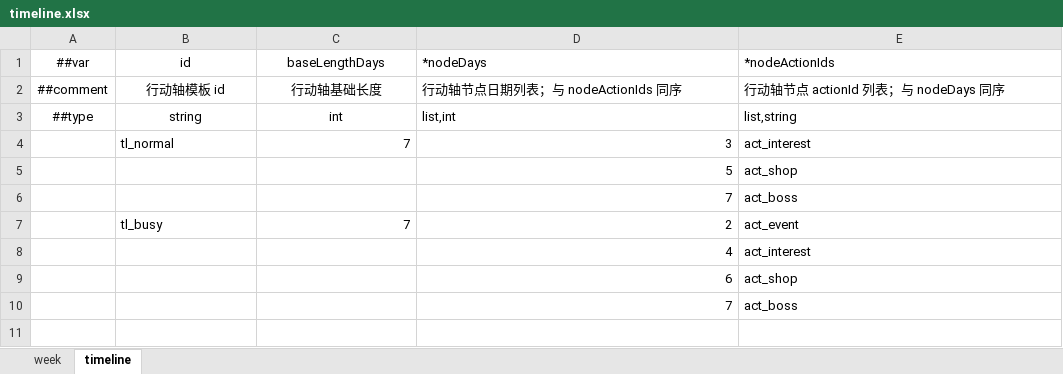
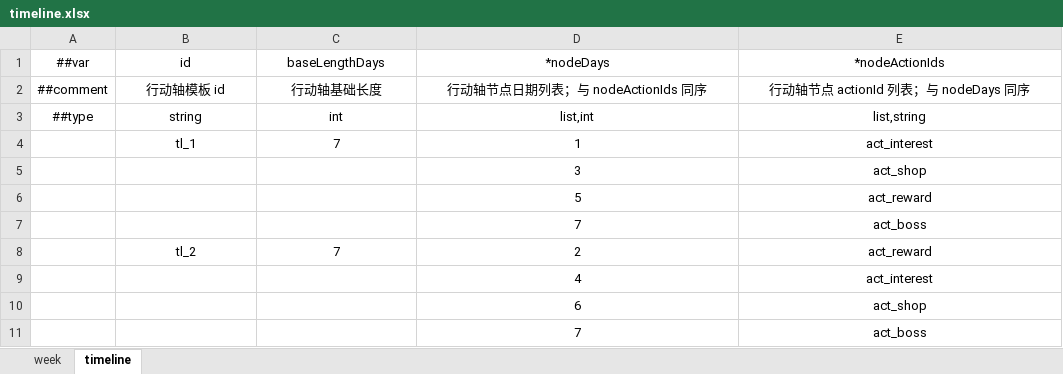
Before and after one commit to 2563495284/gourmetproject, an Excel workbook: GourmetProject/GameConfig/Datas/timeline.xlsx, sheet timeline, drawn as a sheet; values as stored, in another font and other column widths than the file's, no borders; addresses are those after the commit; the diff names each change by its address in the sheet, - before the commit and + after, or states it on an @@ line.

```diff
--- a/GourmetProject/GameConfig/Datas/timeline.xlsx (sheet timeline)
+++ b/GourmetProject/GameConfig/Datas/timeline.xlsx (sheet timeline)
-D1:E3 alignment: left
+D1:E3 alignment: center
-B4 (id): tl_normal
+B4 (id): tl_1
-B4 alignment: left
+B4 alignment: center
-C4:D4 alignment: right
+C4:D4 alignment: center
-D4 (*nodeDays): 3
+D4 (*nodeDays): 1
-E4 alignment: left
+E4 alignment: center
+row 5:  |  |  | 3 | act_shop
-D6:D7 alignment: right
+D6:D7 alignment: center
-E6 (*nodeActionIds): act_shop
+E6 (*nodeActionIds): act_reward
-E6:E11 alignment: left
+E6:E11 alignment: center
-B8 (id): tl_busy
+B8 (id): tl_2
-B8 alignment: left
+B8 alignment: center
-C8:D8 alignment: right
+C8:D8 alignment: center
-E8 (*nodeActionIds): act_event
+E8 (*nodeActionIds): act_reward
-D9:D11 alignment: right
+D9:D11 alignment: center
```
Also changed, not shown: sheet week, GourmetProject/GameConfig/Datas/__tables__.xlsx, 12 other files.
